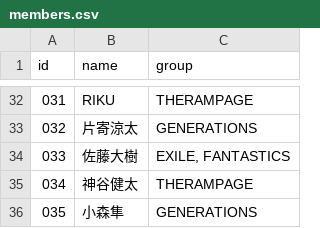
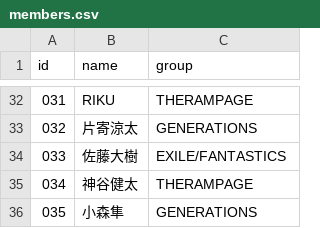
Before and after one commit to MA-IOI-VE/LDHsortmaker, a CSV file: members.csv, drawn as a sheet; only a part is shown, gaps mark what is left out; the diff covers the shown part only.

```diff
--- a/members.csv
+++ b/members.csv
@@ -33,3 +33,3 @@ id,name,group
 032,片寄涼太,GENERATIONS
-033,佐藤大樹,"EXILE, FANTASTICS"
+033,佐藤大樹,"EXILE/FANTASTICS"
 034,神谷健太,THERAMPAGE
```
Also changed, not shown: 11 edited cells elsewhere in this file.
